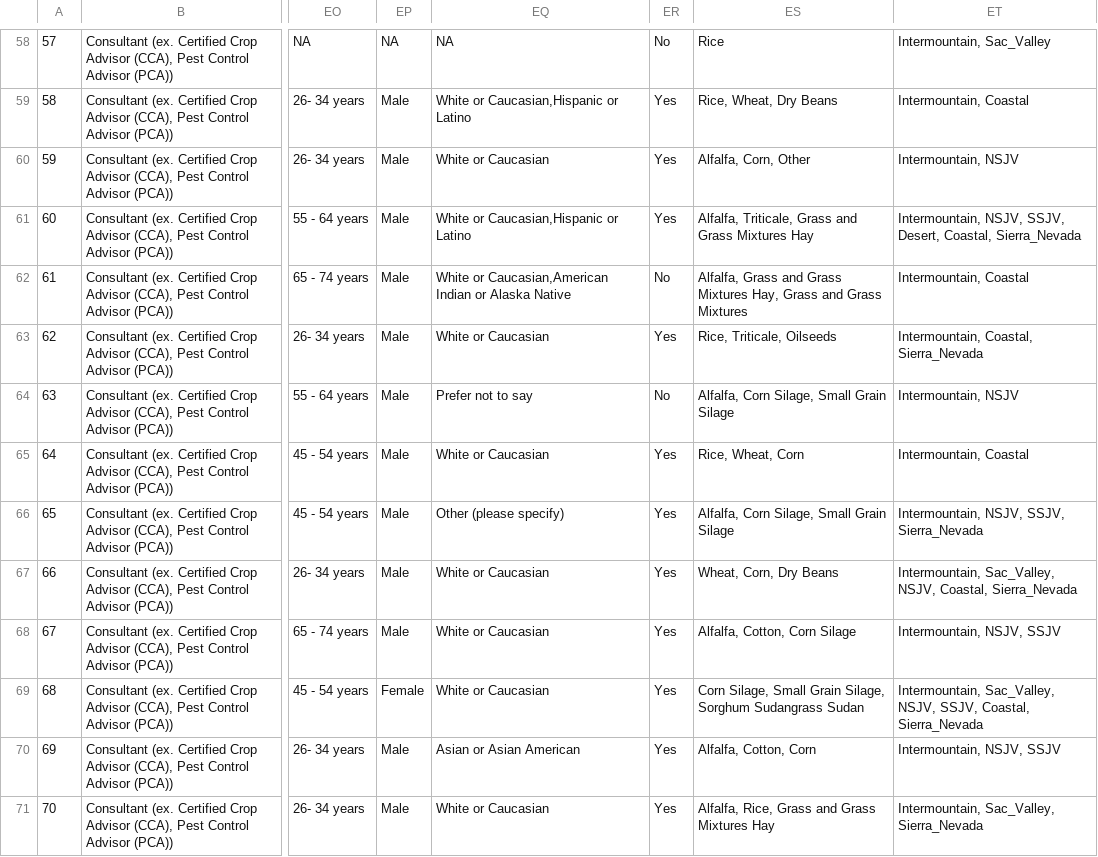
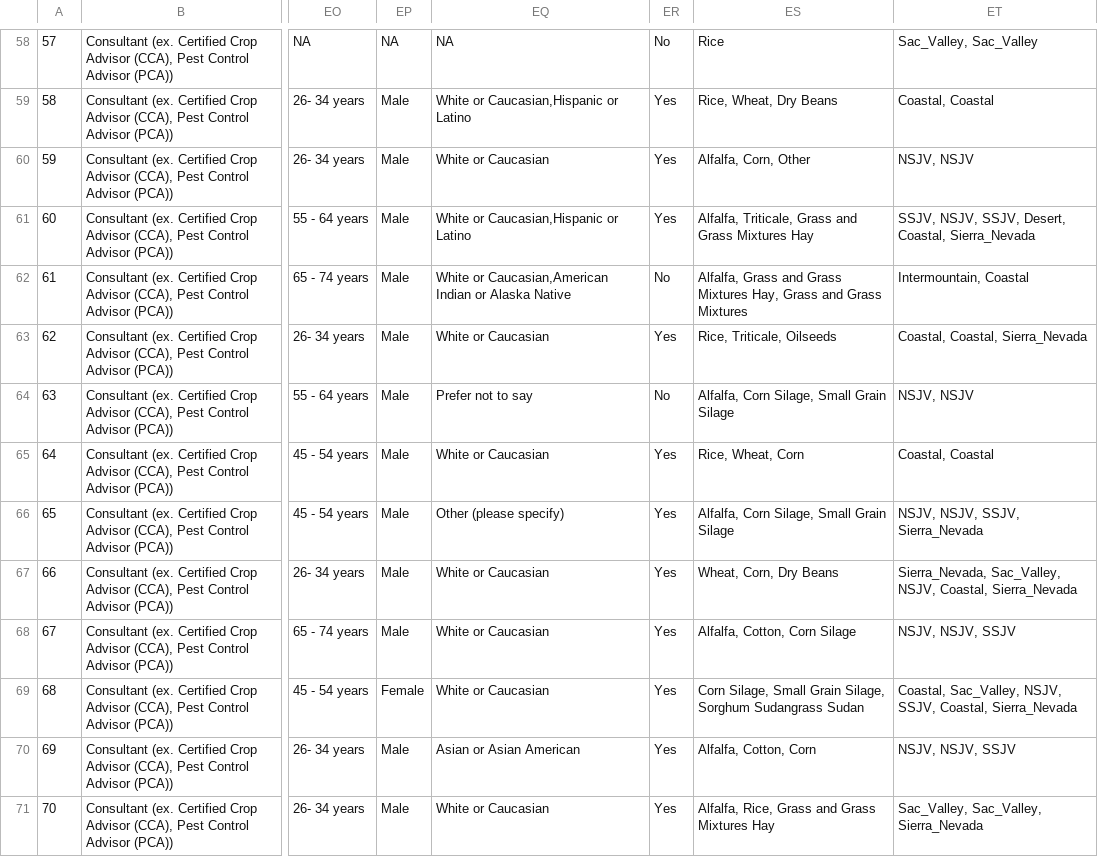
Before and after one commit to cwdaggs/agronomy-ecs193a, a CSV file: public/data/Consultant_Crop_Data.csv, drawn as a sheet; only a part is shown, gaps mark what is left out; the diff covers the shown part only; the diff names each change by its address in the sheet, - before the commit and + after, or states it on an @@ line.

```diff
--- a/public/data/Consultant_Crop_Data.csv
+++ b/public/data/Consultant_Crop_Data.csv
-ET58: Intermountain, Sac_Valley
+ET58: Sac_Valley, Sac_Valley
-ET59: Intermountain, Coastal
+ET59: Coastal, Coastal
-ET60: Intermountain, NSJV
+ET60: NSJV, NSJV
-ET61: Intermountain, NSJV, SSJV,…
+ET61: SSJV, NSJV, SSJV,…
-ET63: Intermountain, Coastal, Sierra_Nevada
+ET63: Coastal, Coastal, Sierra_Nevada
-ET64: Intermountain, NSJV
+ET64: NSJV, NSJV
-ET65: Intermountain, Coastal
+ET65: Coastal, Coastal
-ET66: Intermountain, NSJV, SSJV, Sierra_Nevada
+ET66: NSJV, NSJV, SSJV, Sierra_Nevada
-ET67: Intermountain, Sac_Valley, NSJV,…
+ET67: Sierra_Nevada, Sac_Valley, NSJV,…
-ET68: Intermountain, NSJV, SSJV
+ET68: NSJV, NSJV, SSJV
-ET69: Intermountain, Sac_Valley, NSJV,…
+ET69: Coastal, Sac_Valley, NSJV,…
-ET70: Intermountain, NSJV, SSJV
+ET70: NSJV, NSJV, SSJV
-ET71: Intermountain, Sac_Valley, Sierra_Nevada
+ET71: Sac_Valley, Sac_Valley, Sierra_Nevada
```
Also changed, not shown: 94 edited cells elsewhere in this file, public/data/Grower_Crop_Data.csv, public/data/Other_Crop_Data.csv, 1 other file.
